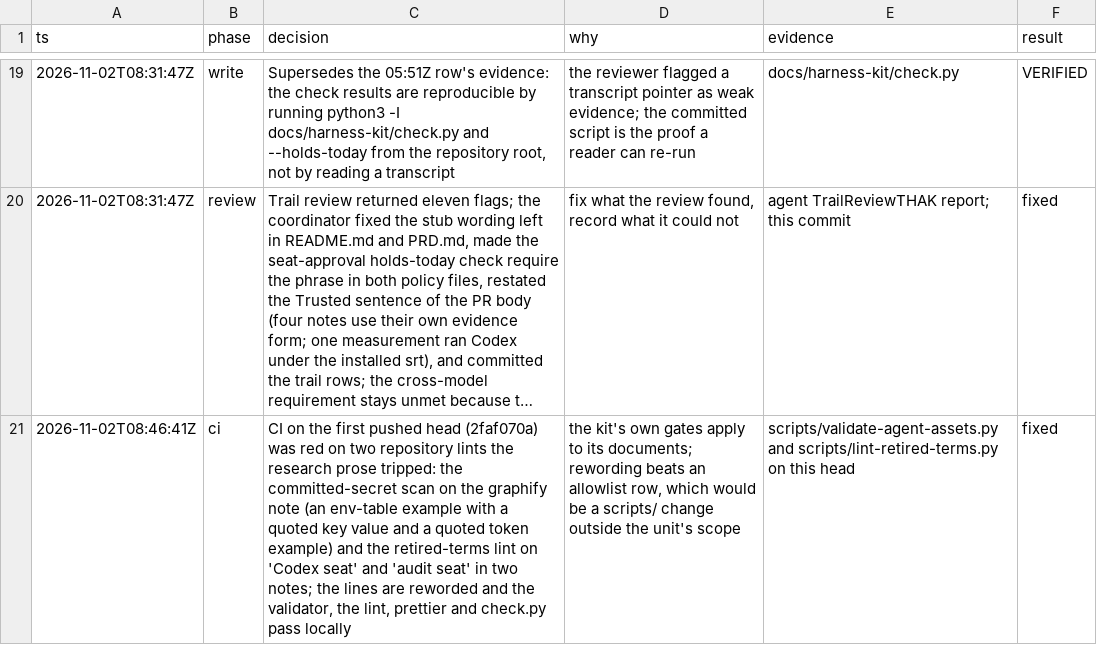
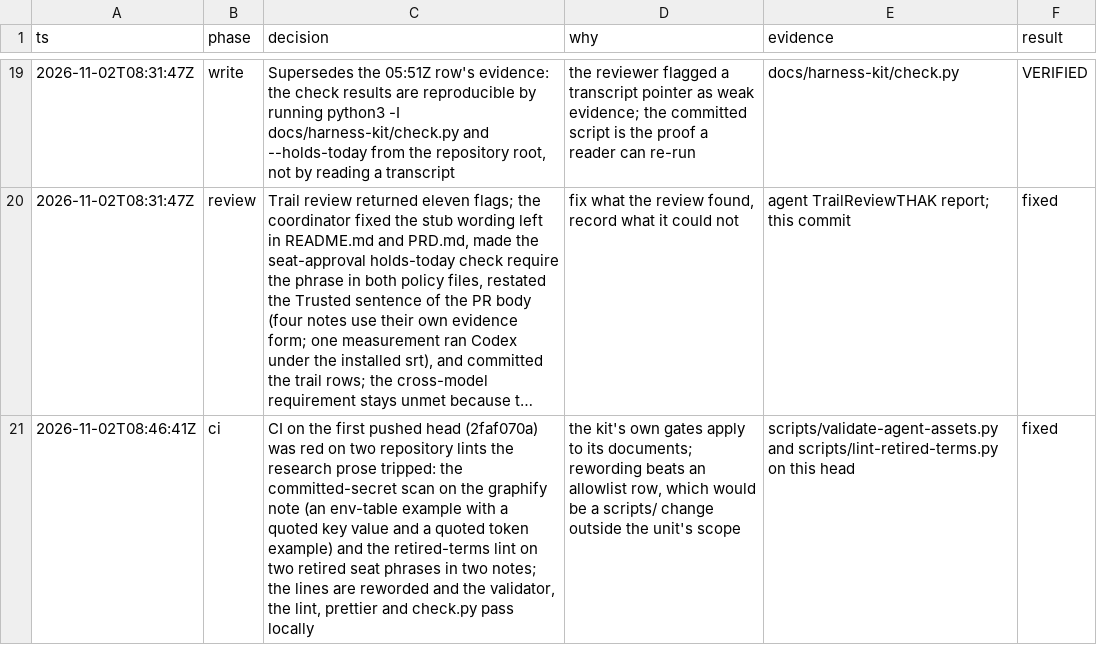
Before and after one commit to mryfmo/dotfiles, a TSV file: docs/harness-kit/decisions.tsv, drawn as a sheet; only a part is shown, gaps mark what is left out; long unchanged cells end in …; the diff names each change by its address in the sheet, - before the commit and + after, or states it on an @@ line.

```diff
--- a/docs/harness-kit/decisions.tsv
+++ b/docs/harness-kit/decisions.tsv
-C21 (decision): …lint on 'Codex seat' and 'audit seat' in two…
+C21 (decision): …lint on two retired seat phrases in two…
```
